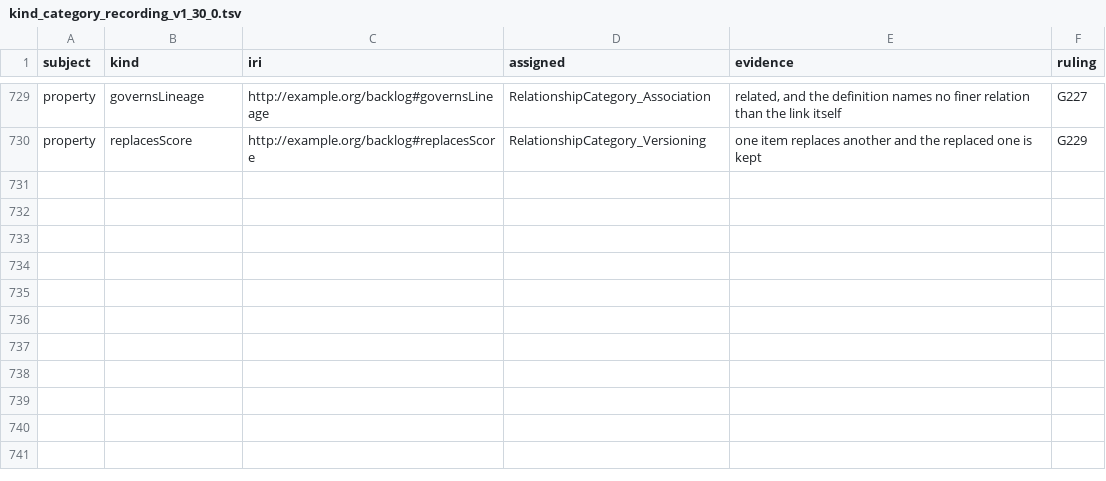
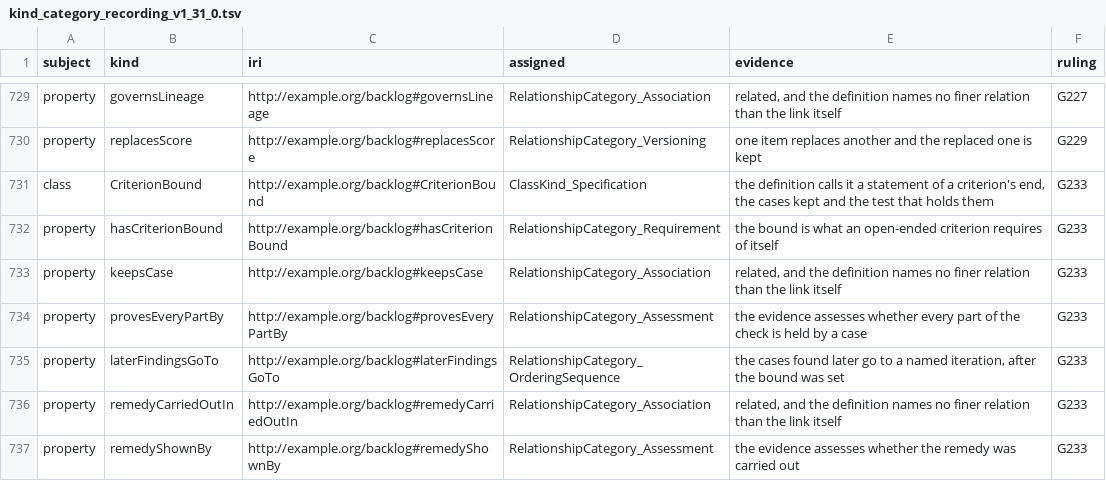
Before and after one commit to altunelyusuf/backlog-roadmap-framework, a TSV file: 03-tooling/kind_category_recording_v1_31_0.tsv (was 03-tooling/kind_category_recording_v1_30_0.tsv), drawn as a sheet; only a part is shown, gaps mark what is left out; the diff names each change by its address in the sheet, - before the commit and + after, or states it on an @@ line.

```diff
--- a/03-tooling/kind_category_recording_v1_30_0.tsv
+++ b/03-tooling/kind_category_recording_v1_31_0.tsv
+row 731: class | CriterionBound | http://example.org/backlog#CriterionBound | ClassKind_Specification | the definition calls it a statement of a criterion's end, the cases kept and the test that holds them | G233
+row 732: property | hasCriterionBound | http://example.org/backlog#hasCriterionBound | RelationshipCategory_Requirement | the bound is what an open-ended criterion requires of itself | G233
+row 733: property | keepsCase | http://example.org/backlog#keepsCase | RelationshipCategory_Association | related, and the definition names no finer relation than the link itself | G233
+row 734: property | provesEveryPartBy | http://example.org/backlog#provesEveryPartBy | RelationshipCategory_Assessment | the evidence assesses whether every part of the check is held by a case | G233
+row 735: property | laterFindingsGoTo | http://example.org/backlog#laterFindingsGoTo | RelationshipCategory_OrderingSequence | the cases found later go to a named iteration, after the bound was set | G233
+row 736: property | remedyCarriedOutIn | http://example.org/backlog#remedyCarriedOutIn | RelationshipCategory_Association | related, and the definition names no finer relation than the link itself | G233
+row 737: property | remedyShownBy | http://example.org/backlog#remedyShownBy | RelationshipCategory_Assessment | the evidence assesses whether the remedy was carried out | G233
```
Also changed, not shown: 20 other files.
